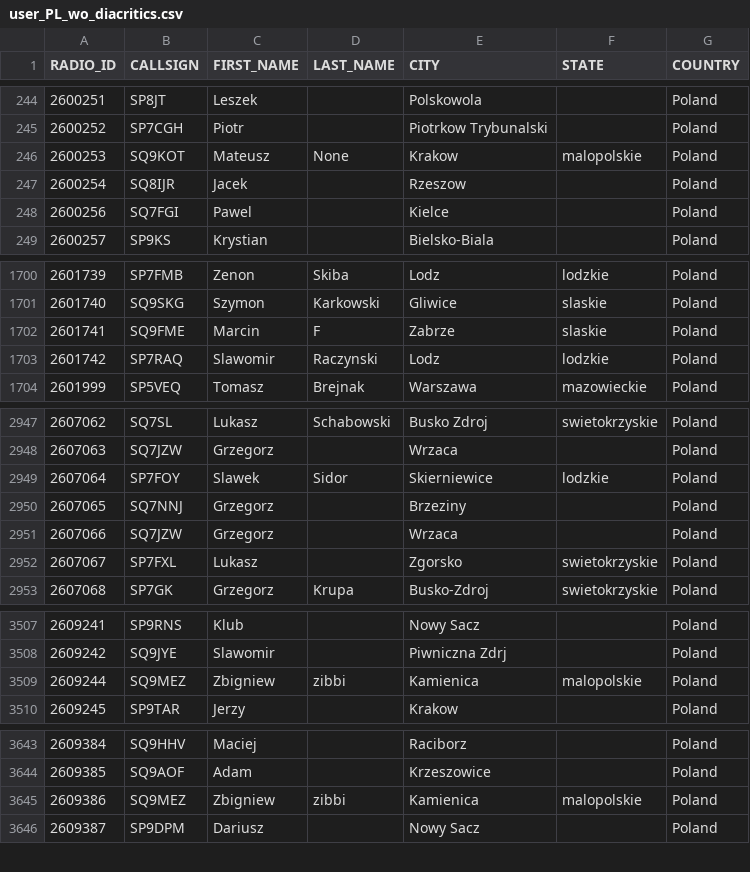
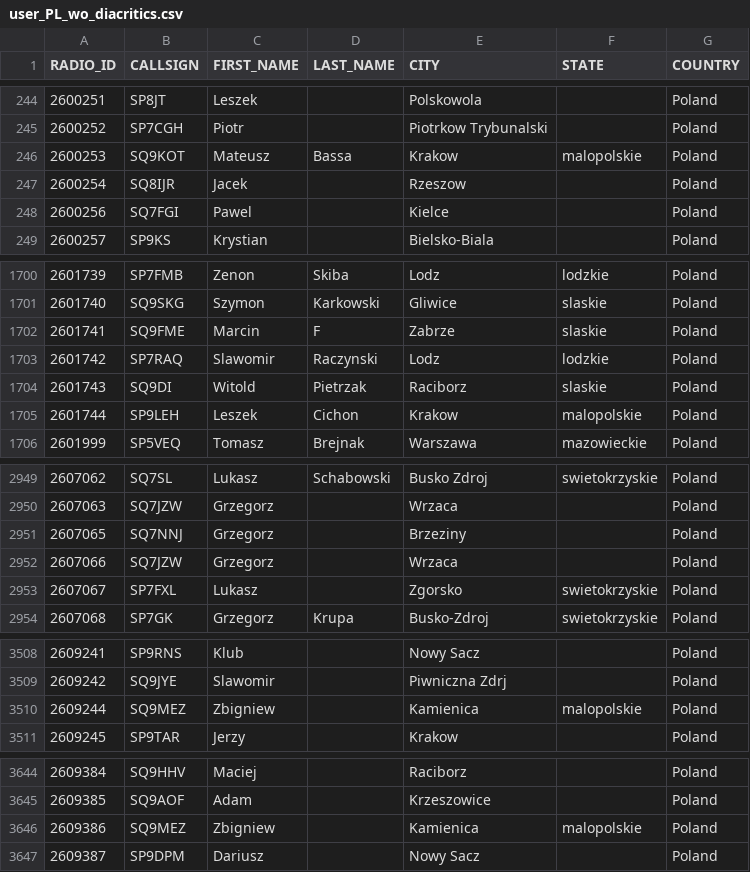
Before and after one commit to walczakkamil/dmr_users, a CSV file: user_PL_wo_diacritics.csv, drawn as a sheet; only a part is shown, gaps mark what is left out.

Commit message:
Updated: 2023-04-25-01-00

```diff
--- a/user_PL_wo_diacritics.csv
+++ b/user_PL_wo_diacritics.csv
@@ -245,3 +245,3 @@ RADIO_ID,CALLSIGN,FIRST_NAME,LAST_NAME,CITY,STATE,COUNTRY
 2600252,SP7CGH,Piotr,,Piotrkow Trybunalski,,Poland
-2600253,SQ9KOT,Mateusz,None,Krakow,malopolskie,Poland
+2600253,SQ9KOT,Mateusz,Bassa,Krakow,malopolskie,Poland
 2600254,SQ8IJR,Jacek,,Rzeszow,,Poland
@@ -1703,2 +1703,4 @@ RADIO_ID,CALLSIGN,FIRST_NAME,LAST_NAME,CITY,STATE,COUNTRY
 2601742,SP7RAQ,Slawomir,Raczynski,Lodz,lodzkie,Poland
+2601743,SQ9DI,Witold,Pietrzak,Raciborz,slaskie,Poland
+2601744,SP9LEH,Leszek,Cichon,Krakow,malopolskie,Poland
 2601999,SP5VEQ,Tomasz,Brejnak,Warszawa,mazowieckie,Poland
@@ -2948,3 +2950,2 @@ RADIO_ID,CALLSIGN,FIRST_NAME,LAST_NAME,CITY,STATE,COUNTRY
 2607063,SQ7JZW,Grzegorz,,Wrzaca,,Poland
-2607064,SP7FOY,Slawek,Sidor,Skierniewice,lodzkie,Poland
 2607065,SQ7NNJ,Grzegorz,,Brzeziny,,Poland
@@ -3508,3 +3509,3 @@ RADIO_ID,CALLSIGN,FIRST_NAME,LAST_NAME,CITY,STATE,COUNTRY
 2609242,SQ9JYE,Slawomir,,Piwniczna Zdrj,,Poland
-2609244,SQ9MEZ,Zbigniew,zibbi,Kamienica,malopolskie,Poland
+2609244,SQ9MEZ,Zbigniew,,Kamienica,malopolskie,Poland
 2609245,SP9TAR,Jerzy,,Krakow,,Poland
@@ -3644,3 +3645,3 @@ RADIO_ID,CALLSIGN,FIRST_NAME,LAST_NAME,CITY,STATE,COUNTRY
 2609385,SQ9AOF,Adam,,Krzeszowice,,Poland
-2609386,SQ9MEZ,Zbigniew,zibbi,Kamienica,malopolskie,Poland
+2609386,SQ9MEZ,Zbigniew,,Kamienica,malopolskie,Poland
 2609387,SP9DPM,Dariusz,,Nowy Sacz,,Poland
```
